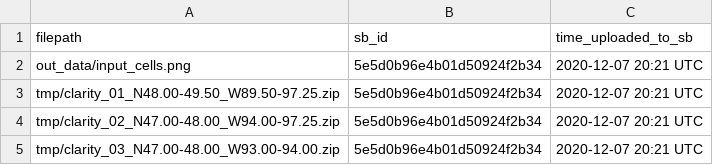
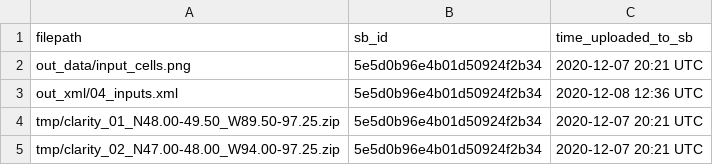
Before and after one commit to DOI-USGS/mntoha-data-release, a CSV file: log/04_inputs_sb.csv, drawn as a sheet; only a part is shown; the shorter side is filled out with more unchanged rows; the diff names each change by its address in the sheet, - before the commit and + after, or states it on an @@ line.

Commit message:
missed the 04 inputs xml push

```diff
--- a/log/04_inputs_sb.csv
+++ b/log/04_inputs_sb.csv
+row 3: out_xml/04_inputs.xml | 5e5d0b96e4b01d50924f2b34 | 2020-12-08 12:36 UTC
```
Also changed, not shown: 1 other file.
